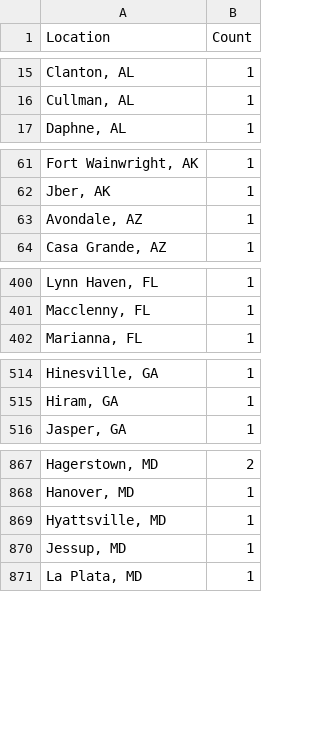
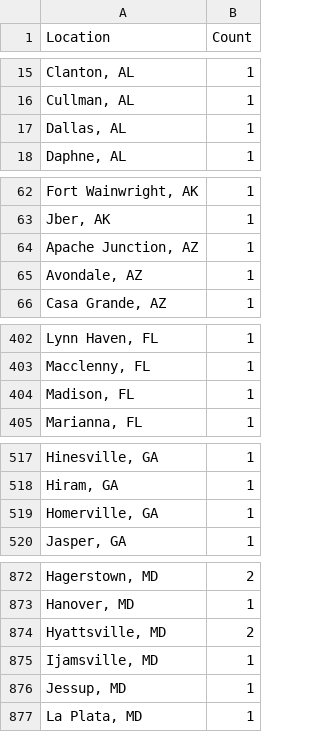
Before and after one commit to jennycpero/Popeyes-Locations, a CSV file: popeyes.csv, drawn as a sheet; only a part is shown, gaps mark what is left out; the diff covers the shown part only.

```diff
--- a/popeyes.csv
+++ b/popeyes.csv
@@ -16,2 +16,3 @@ Location,Count
 "Cullman, AL",1
+"Dallas, AL",1
 "Daphne, AL",1
@@ -62,2 +63,3 @@ Location,Count
 "Jber, AK",1
+"Apache Junction, AZ",1
 "Avondale, AZ",1
@@ -401,2 +403,3 @@ Location,Count
 "Macclenny, FL",1
+"Madison, FL",1
 "Marianna, FL",1
@@ -515,2 +518,3 @@ Location,Count
 "Hiram, GA",1
+"Homerville, GA",1
 "Jasper, GA",1
@@ -868,3 +873,4 @@ Location,Count
 "Hanover, MD",1
-"Hyattsville, MD",1
+"Hyattsville, MD",2
+"Ijamsville, MD",1
 "Jessup, MD",1
```
Also changed, not shown: 3 added rows, 1 removed row and 6 edited cells elsewhere in this file.
